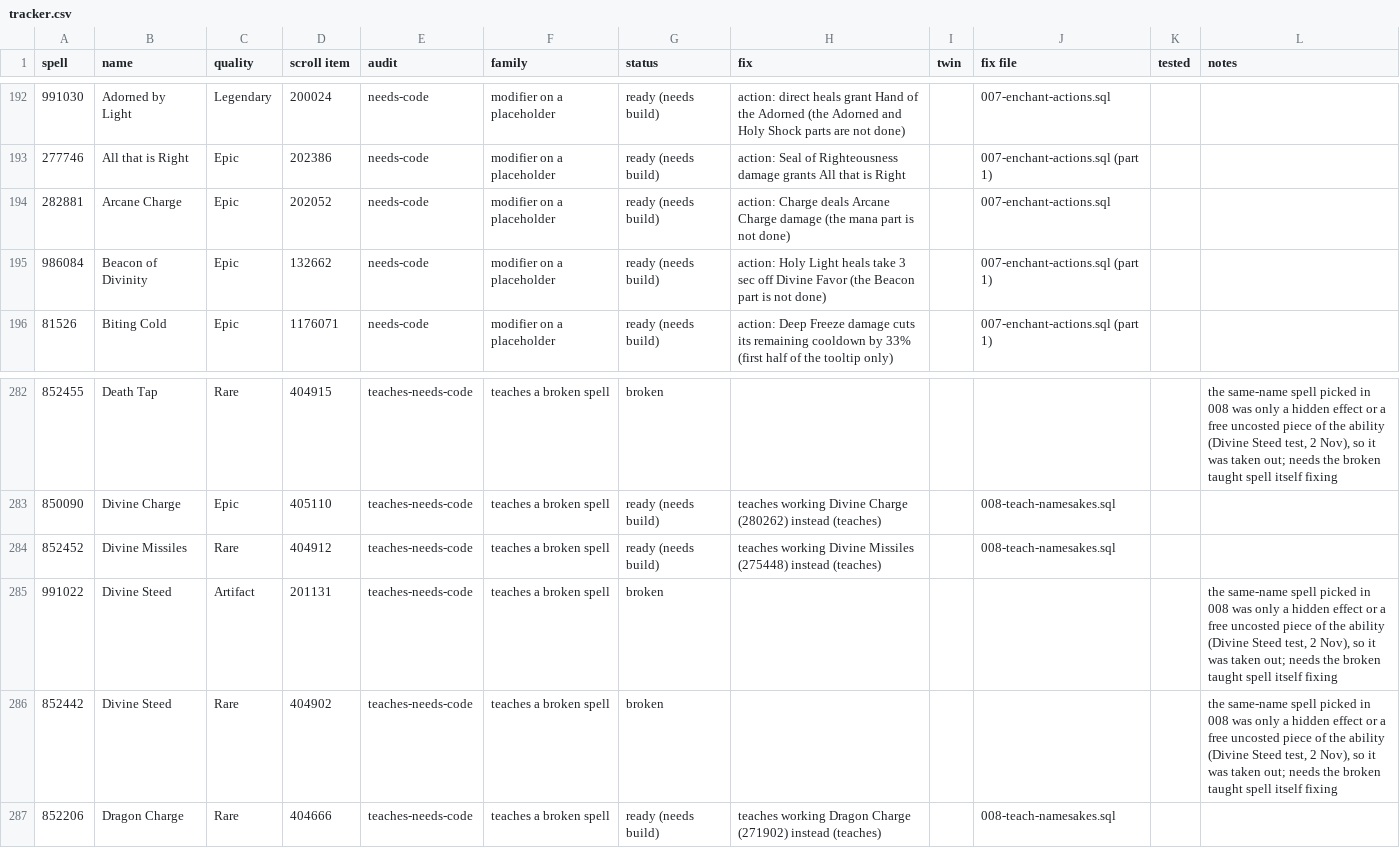
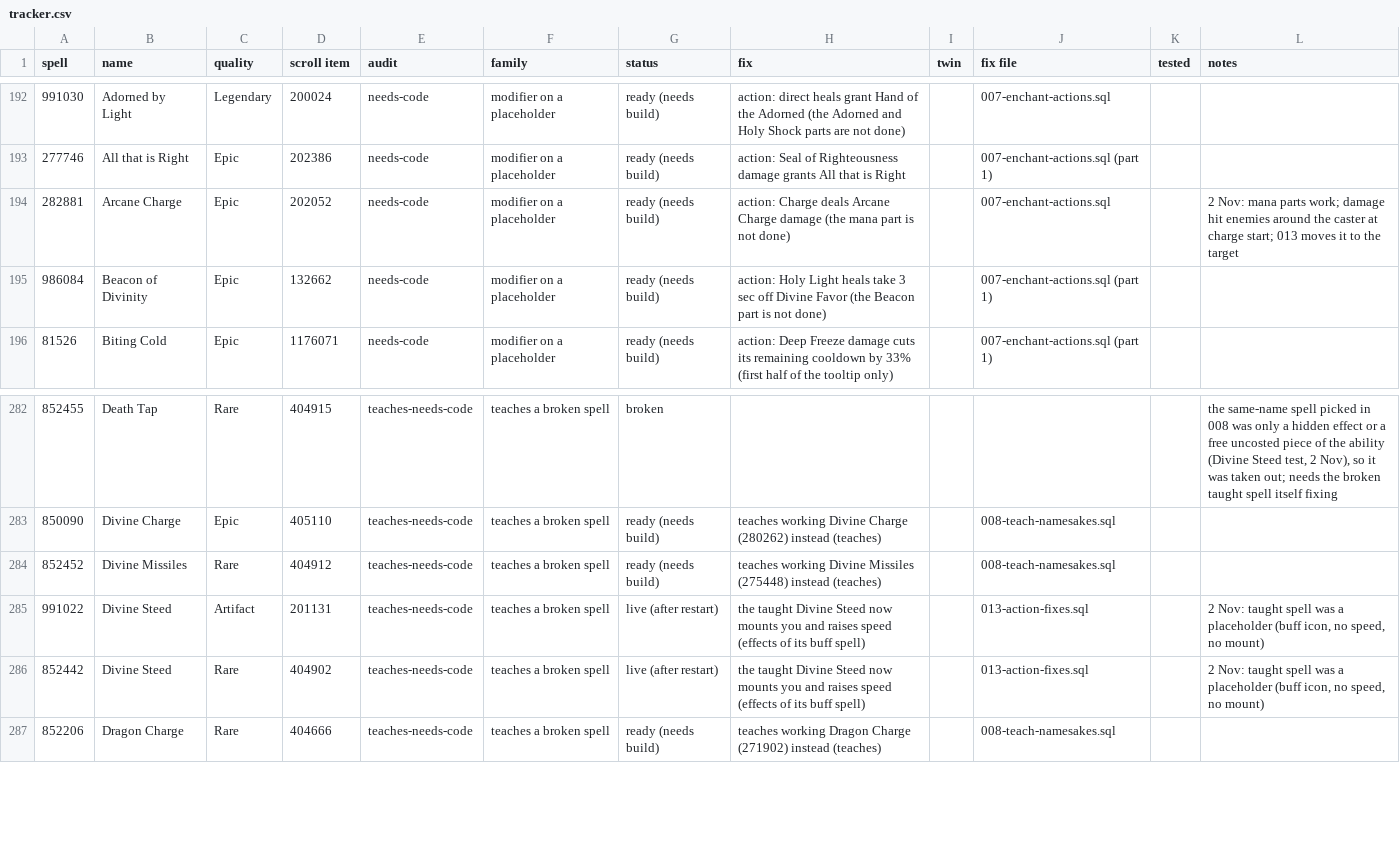
Before and after one commit to JaTynan/coa-wildcard-mystic, a CSV file: enchants/tracker.csv, drawn as a sheet; only a part is shown, gaps mark what is left out.

```diff
--- a/enchants/tracker.csv
+++ b/enchants/tracker.csv
@@ -193,3 +193,3 @@ spell,name,quality,scroll item,audit,family,status,fix,twin,fix file,tested,note
 277746,All that is Right,Epic,202386,needs-code,modifier on a placeholder,ready (needs build),action: Seal of Righteousness damage grants All that is Right,,007-enchant-actions.sql (part 1),,
-282881,Arcane Charge,Epic,202052,needs-code,modifier on a placeholder,ready (needs build),action: Charge deals Arcane Charge damage (the mana part is not done),,007-enchant-actions.sql,,
+282881,Arcane Charge,Epic,202052,needs-code,modifier on a placeholder,ready (needs build),action: Charge deals Arcane Charge damage (the mana part is not done),,007-enchant-actions.sql,,2 Nov: mana parts work; damage hit enemies around the caster at charge start; 013 moves it to the target
 986084,Beacon of Divinity,Epic,132662,needs-code,modifier on a placeholder,ready (needs build),action: Holy Light heals take 3 sec off Divine Favor (the Beacon part is not done),,007-enchant-actions.sql (part 1),,
@@ -284,4 +284,4 @@ spell,name,quality,scroll item,audit,family,status,fix,twin,fix file,tested,note
 852452,Divine Missiles,Rare,404912,teaches-needs-code,teaches a broken spell,ready (needs build),teaches working Divine Missiles (275448) instead (teaches),,008-teach-namesakes.sql,,
-991022,Divine Steed,Artifact,201131,teaches-needs-code,teaches a broken spell,broken,,,,,"the same-name spell picked in 008 was only a hidden effect or a free uncosted piece of the ability (Divine Steed test, 2 Nov), so it was taken out; needs the broken taught spell itself fixing"
-852442,Divine Steed,Rare,404902,teaches-needs-code,teaches a broken spell,broken,,,,,"the same-name spell picked in 008 was only a hidden effect or a free uncosted piece of the ability (Divine Steed test, 2 Nov), so it was taken out; needs the broken taught spell itself fixing"
+991022,Divine Steed,Artifact,201131,teaches-needs-code,teaches a broken spell,live (after restart),the taught Divine Steed now mounts you and raises speed (effects of its buff spell),,013-action-fixes.sql,,"2 Nov: taught spell was a placeholder (buff icon, no speed, no mount)"
+852442,Divine Steed,Rare,404902,teaches-needs-code,teaches a broken spell,live (after restart),the taught Divine Steed now mounts you and raises speed (effects of its buff spell),,013-action-fixes.sql,,"2 Nov: taught spell was a placeholder (buff icon, no speed, no mount)"
 852206,Dragon Charge,Rare,404666,teaches-needs-code,teaches a broken spell,ready (needs build),teaches working Dragon Charge (271902) instead (teaches),,008-teach-namesakes.sql,,
```
Also changed, not shown: 1 other file.
